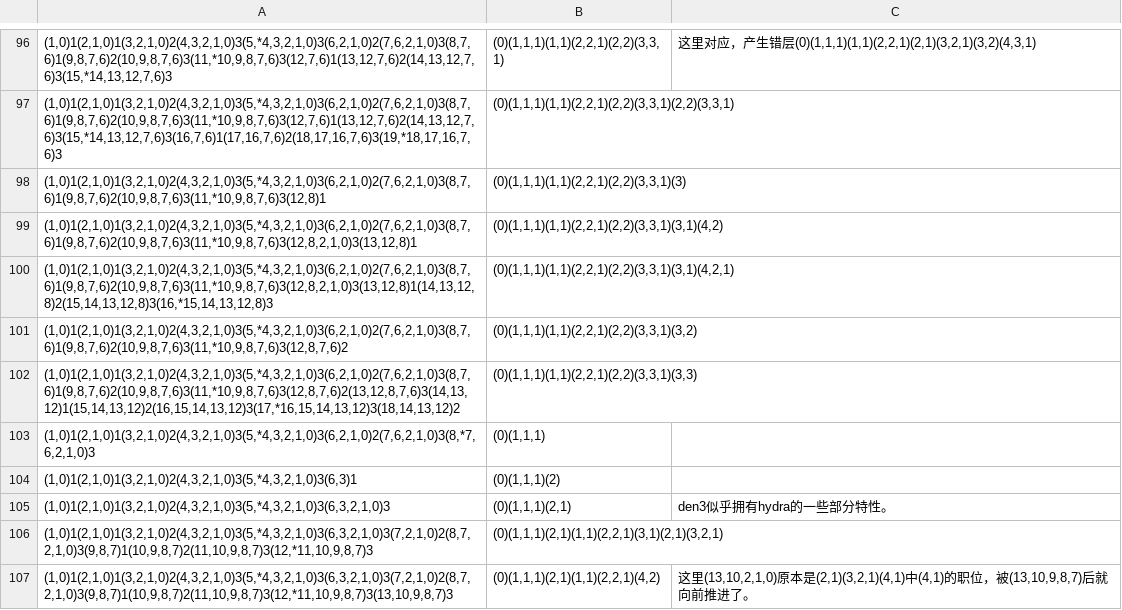
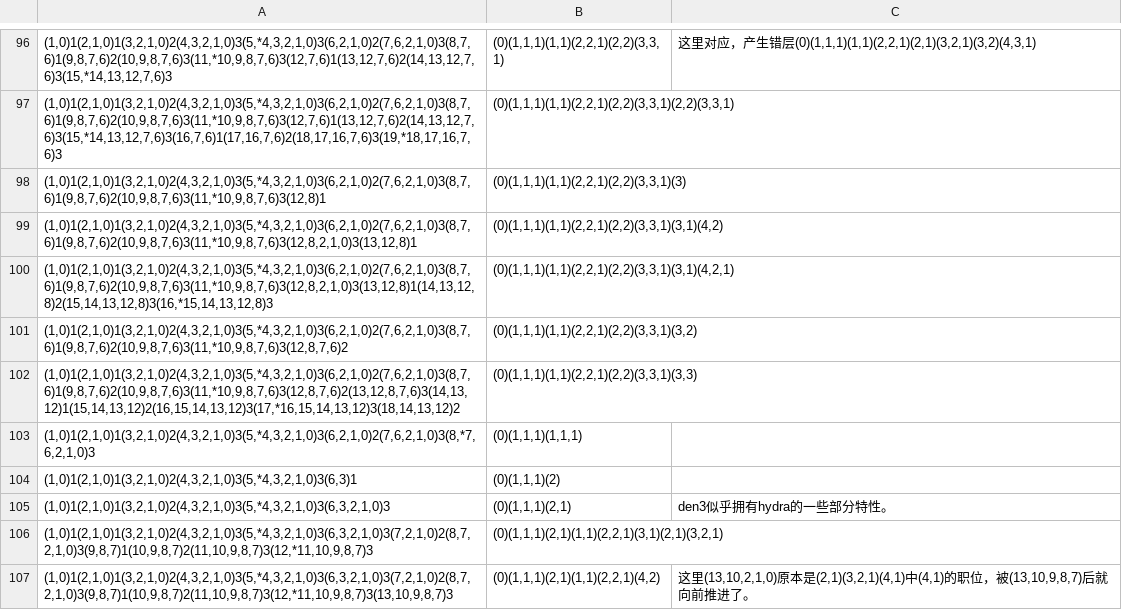
Before and after one commit to VeryrrDefine/googology-stuffs, a CSV file: iblp.csv, drawn as a sheet; only a part is shown, gaps mark what is left out; the diff names each change by its address in the sheet, - before the commit and + after, or states it on an @@ line.

```diff
--- a/iblp.csv
+++ b/iblp.csv
-B103: (0)(1,1,1)
+B103: (0)(1,1,1)(1,1,1)
```
Also changed, not shown: 1 other file.
